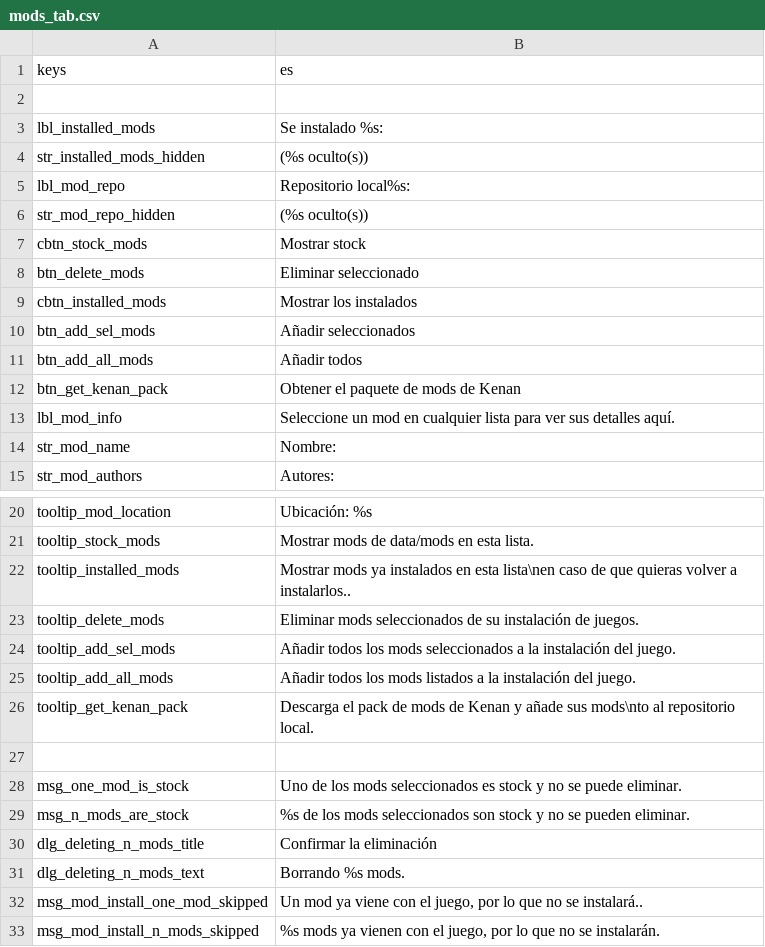
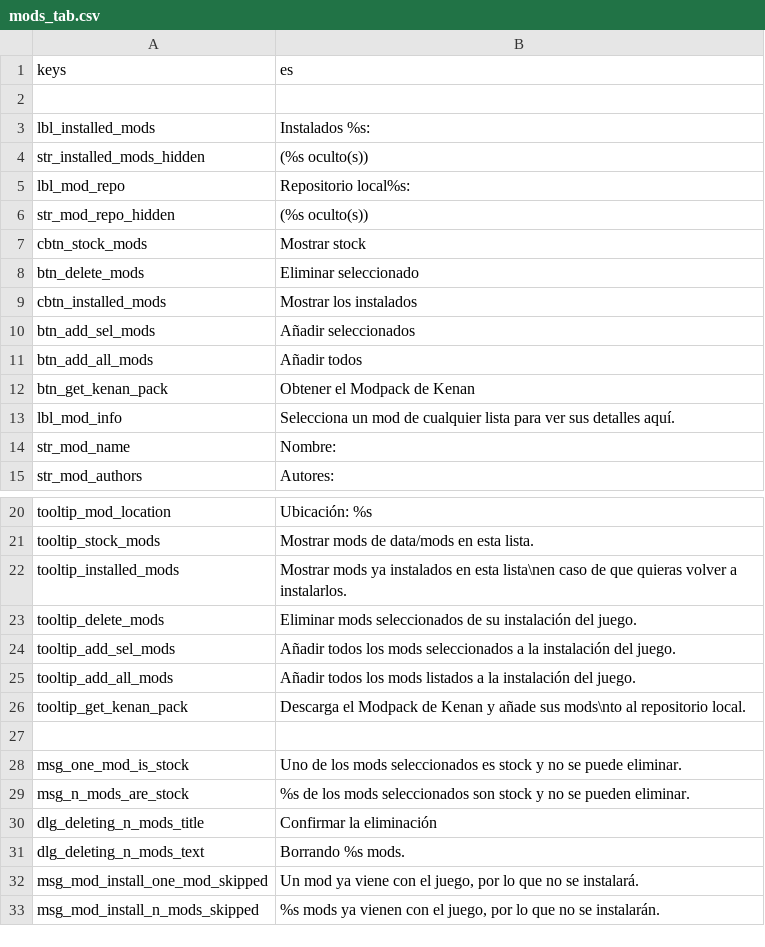
Before and after one commit to CrimsonCrossBunker/Catapult, a CSV file: text/es/mods_tab.csv, drawn as a sheet; only a part is shown, gaps mark what is left out.

```diff
--- a/text/es/mods_tab.csv
+++ b/text/es/mods_tab.csv
@@ -2,3 +2,3 @@
 ,
-"lbl_installed_mods","Se instalado %s:"
+"lbl_installed_mods","Instalados %s:"
 "str_installed_mods_hidden"," (%s oculto(s))"
@@ -11,4 +11,4 @@
 "btn_add_all_mods","Añadir todos"
-"btn_get_kenan_pack","Obtener el paquete de mods de Kenan"
-"lbl_mod_info","Seleccione un mod en cualquier lista para ver sus detalles aquí."
+"btn_get_kenan_pack","Obtener el Modpack de Kenan"
+"lbl_mod_info","Selecciona un mod de cualquier lista para ver sus detalles aquí."
 "str_mod_name","Nombre:"
@@ -21,7 +21,7 @@
 "tooltip_stock_mods","Mostrar mods de data/mods en esta lista."
-"tooltip_installed_mods","Mostrar mods ya instalados en esta lista\nen caso de que quieras volver a instalarlos.."
-"tooltip_delete_mods","Eliminar mods seleccionados de su instalación de juegos."
+"tooltip_installed_mods","Mostrar mods ya instalados en esta lista\nen caso de que quieras volver a instalarlos."
+"tooltip_delete_mods","Eliminar mods seleccionados de su instalación del juego."
 "tooltip_add_sel_mods","Añadir todos los mods seleccionados a la instalación del juego."
 "tooltip_add_all_mods","Añadir todos los mods listados a la instalación del juego."
-"tooltip_get_kenan_pack","Descarga el pack de mods de Kenan y añade sus mods\nto al repositorio local."
+"tooltip_get_kenan_pack","Descarga el Modpack de Kenan y añade sus mods\nto al repositorio local."
 ,
@@ -31,3 +31,3 @@
 "dlg_deleting_n_mods_text","Borrando %s mods."
-"msg_mod_install_one_mod_skipped","Un mod ya viene con el juego, por lo que no se instalará.."
+"msg_mod_install_one_mod_skipped","Un mod ya viene con el juego, por lo que no se instalará."
 "msg_mod_install_n_mods_skipped","%s mods ya vienen con el juego, por lo que no se instalarán."
```
Also changed, not shown: text/es/backup_manager.csv, text/es/backups_tab.csv, 6 other files.
